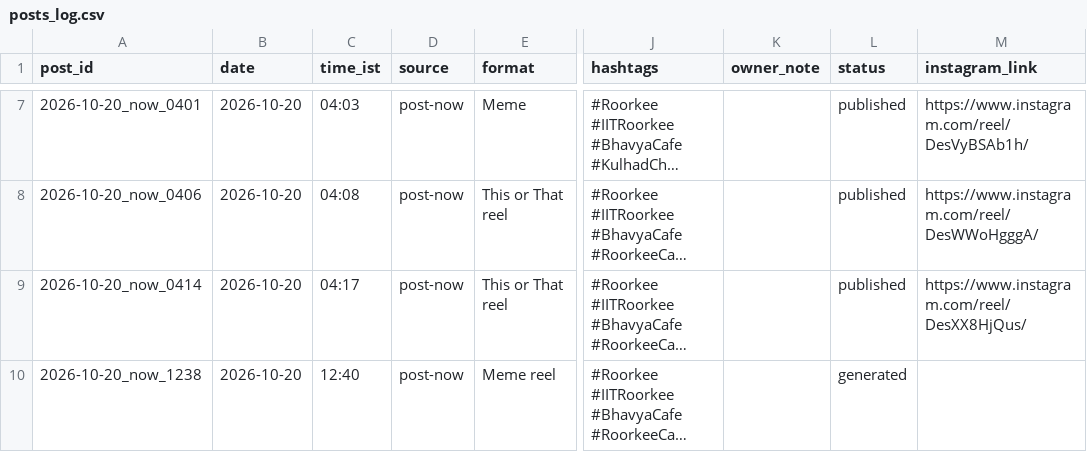
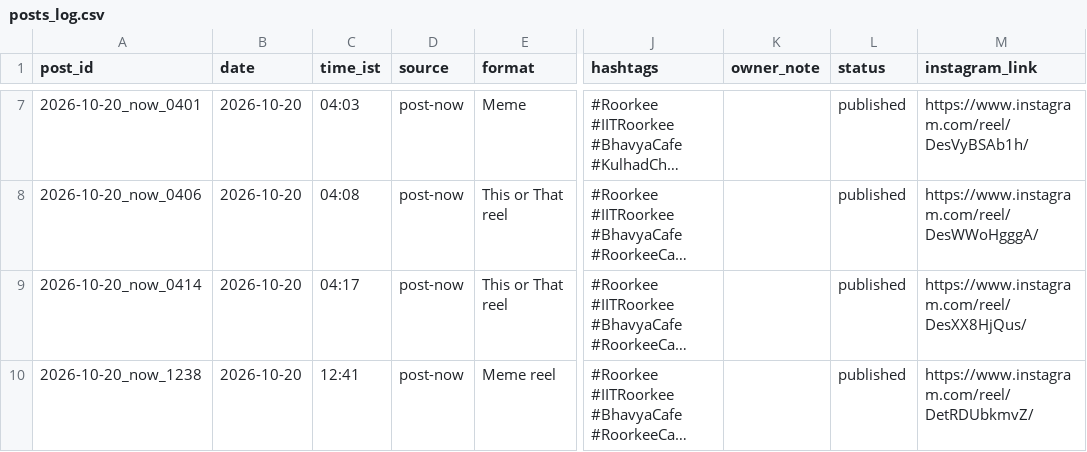
Before and after one commit to suryanshsharma2525-rgb/bhavya-insta-bot, a CSV file: data/posts_log.csv, drawn as a sheet; only a part is shown, gaps mark what is left out; long unchanged cells end in …; the diff names each change by its address in the sheet, - before the commit and + after, or states it on an @@ line.

Commit message:
Published 2026-10-20_now_1238

```diff
--- a/data/posts_log.csv
+++ b/data/posts_log.csv
-C10 (time_ist): 12:40
+C10 (time_ist): 12:41
-L10 (status): generated
+L10 (status): published
-M10 (instagram_link): (empty)
+M10 (instagram_link): https://www.instagram.com/reel/DetRDUbkmvZ/
```
Also changed, not shown: 1 other file.
